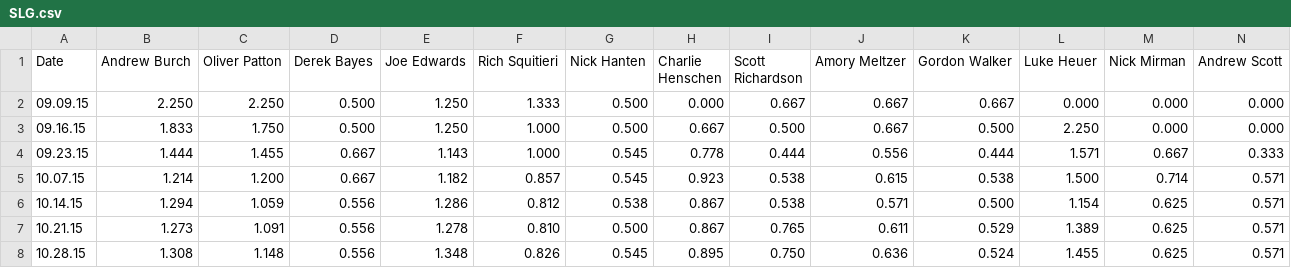
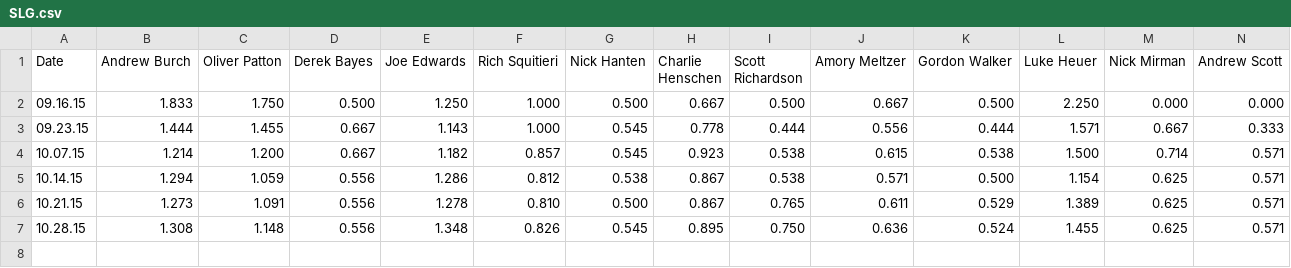
Before and after one commit to Amorymeltzer/mls, a CSV file: data/SLG.csv, drawn as a sheet; only a part is shown; rows hold the shown columns only; the diff names each change by its address in the sheet, - before the commit and + after, or states it on an @@ line.

```diff
--- a/data/SLG.csv
+++ b/data/SLG.csv
-row 2: 09.09.15 | 2.250 | 2.250 | 0.500 | 1.250 | 1.333 | 0.500 | 0.000 | 0.667 | 0.667 | 0.667 | 0.000 | 0.000 | 0.000
```
Also changed, not shown: data/AVG.csv, data/OBP.csv, 7 other files.
